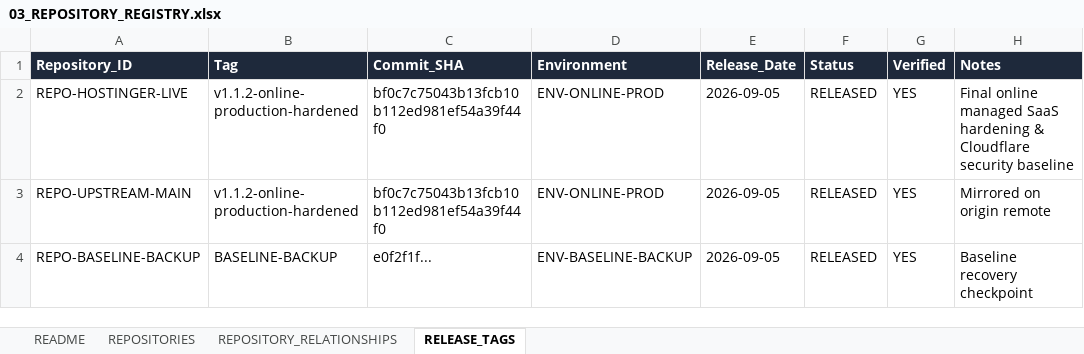
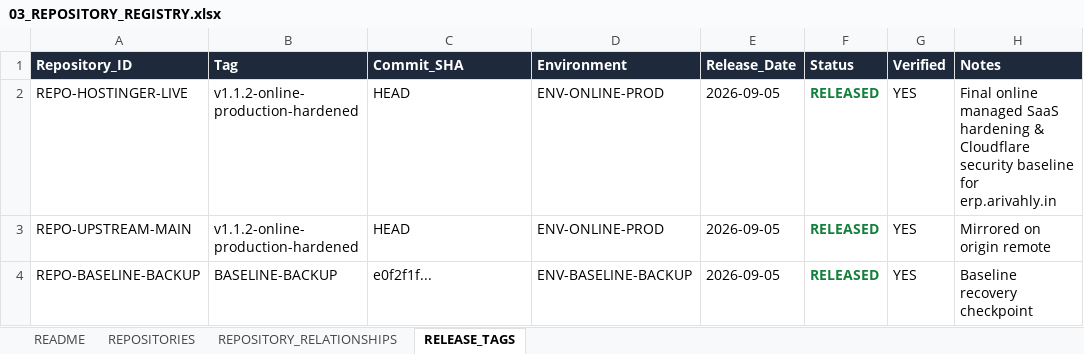
Before and after one commit to Aritramanna1/avs-gold-erp, an Excel workbook: docs/control-plane/03_REPOSITORY_REGISTRY.xlsx, sheet RELEASE_TAGS, drawn as a sheet; values as stored, in another font and other column widths than the file's, no borders; the diff names each change by its address in the sheet, - before the commit and + after, or states it on an @@ line.

```diff
--- a/docs/control-plane/03_REPOSITORY_REGISTRY.xlsx (sheet RELEASE_TAGS)
+++ b/docs/control-plane/03_REPOSITORY_REGISTRY.xlsx (sheet RELEASE_TAGS)
-C2:C3 (Commit_SHA): bf0c7c75043b13fcb10b112ed981ef54a39f44f0
+C2:C3 (Commit_SHA): HEAD
@@ F2:F4 bold: off → on, text colour: black → #15803D @@
-H2 (Notes): …security baseline
+H2 (Notes): …security baseline for erp.arivahly.in
```
Also changed, not shown: sheet README, sheet REPOSITORIES, docs/control-plane/00_MASTER_CONTROL_INDEX.xlsx, docs/control-plane/01_ACCOUNT_REGISTRY.xlsx, 17 other files.
